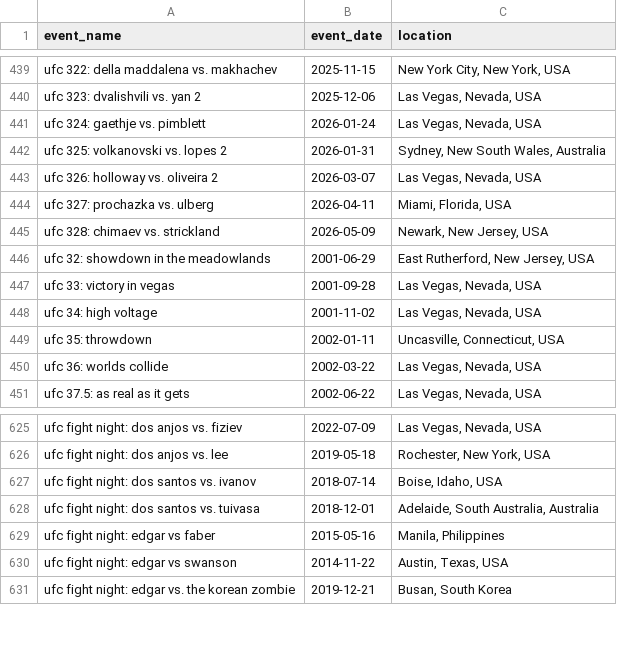
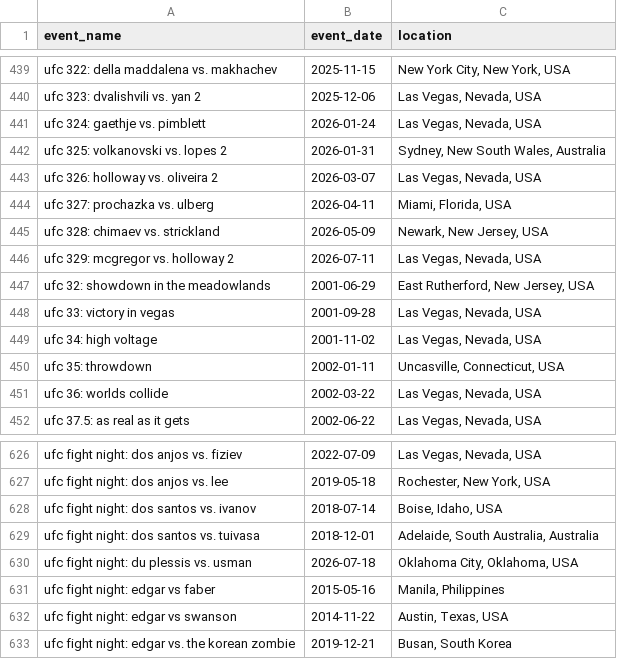
Before and after one commit to nfgems/ufc-betting-bot, a CSV file: data/raw/ufc-event-dates.csv, drawn as a sheet; only a part is shown, gaps mark what is left out.

```diff
--- a/data/raw/ufc-event-dates.csv
+++ b/data/raw/ufc-event-dates.csv
@@ -445,2 +445,3 @@ ufc 327: prochazka vs. ulberg,2026-04-11,"Miami, Florida, USA"
 ufc 328: chimaev vs. strickland,2026-05-09,"Newark, New Jersey, USA"
+ufc 329: mcgregor vs. holloway 2,2026-07-11,"Las Vegas, Nevada, USA"
 ufc 32: showdown in the meadowlands,2001-06-29,"East Rutherford, New Jersey, USA"
@@ -628,2 +629,3 @@ ufc fight night: dos santos vs. ivanov,2018-07-14,"Boise, Idaho, USA"
 ufc fight night: dos santos vs. tuivasa,2018-12-01,"Adelaide, South Australia, Australia"
+ufc fight night: du plessis vs. usman,2026-07-18,"Oklahoma City, Oklahoma, USA"
 ufc fight night: edgar vs faber,2015-05-16,"Manila, Philippines"
```
Also changed, not shown: data/processed/test_set.csv, data/raw/ufc_active_roster_official.csv, 12 other files.
